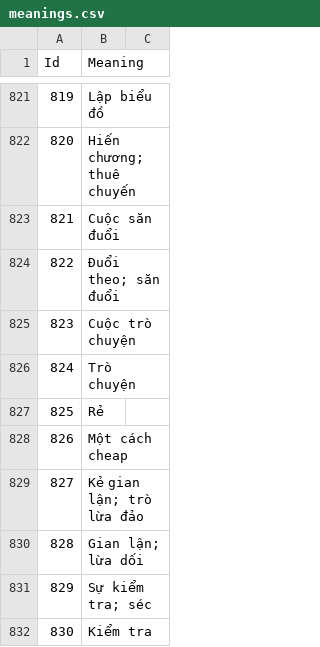
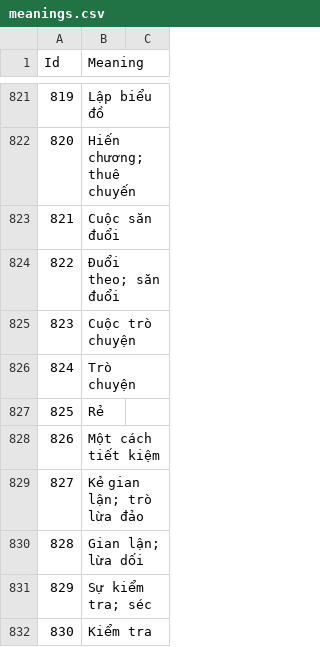
Before and after one commit to TheHuy110/English-Everyday, a CSV file: content/meanings.csv, drawn as a sheet; only a part is shown, gaps mark what is left out.

Commit message:
Update meanings.csv

```diff
--- a/content/meanings.csv
+++ b/content/meanings.csv
@@ -827,3 +827,3 @@ Id,Meaning
 825,Rẻ
-826,Một cách cheap
+826,Một cách tiết kiệm
 827,Kẻ gian lận; trò lừa đảo
```
